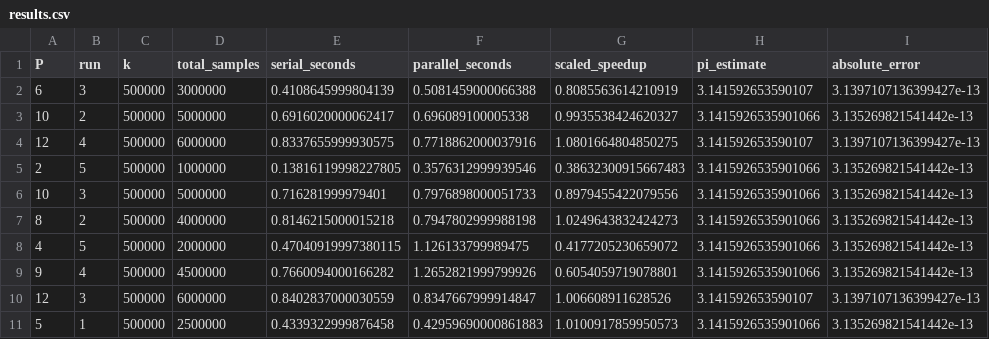
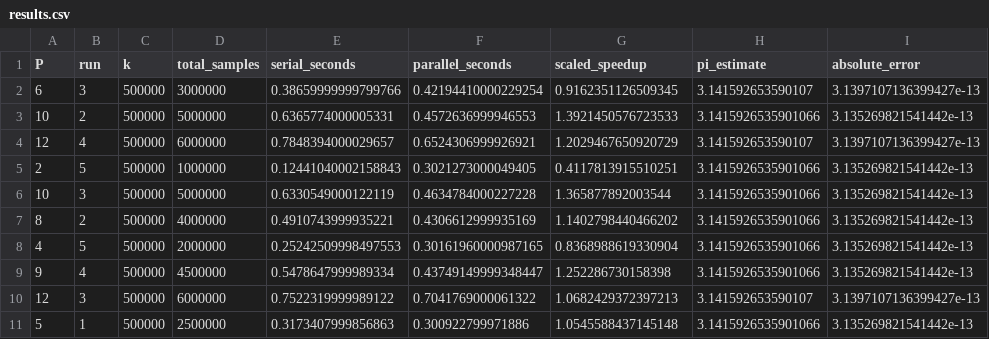
Before and after one commit to Bauka7/CSS314_IssayevBauyrzhan_230103303, a CSV file: gustafson-law-practice/benchmarks/results.csv, drawn as a sheet; only a part is shown; the diff covers the shown part only.

Commit message:
docs: update results and analysis after benchmark rerun

```diff
--- a/gustafson-law-practice/benchmarks/results.csv
+++ b/gustafson-law-practice/benchmarks/results.csv
@@ -1,11 +1,11 @@
 P,run,k,total_samples,serial_seconds,parallel_seconds,scaled_speedup,pi_estimate,absolute_error
-6,3,500000,3000000,0.4108645999804139,0.5081459000066388,0.8085563614210919,3.141592653590107,3.1397107136399427e-13
-10,2,500000,5000000,0.6916020000062417,0.696089100005338,0.9935538424620327,3.1415926535901066,3.135269821541442e-13
-12,4,500000,6000000,0.8337655999930575,0.7718862000037916,1.0801664804850275,3.141592653590107,3.1397107136399427e-13
-2,5,500000,1000000,0.13816119998227805,0.3576312999939546,0.38632300915667483,3.1415926535901066,3.135269821541442e-13
-10,3,500000,5000000,0.716281999979401,0.7976898000051733,0.8979455422079556,3.1415926535901066,3.135269821541442e-13
-8,2,500000,4000000,0.8146215000015218,0.7947802999988198,1.0249643832424273,3.1415926535901066,3.135269821541442e-13
-4,5,500000,2000000,0.47040919997380115,1.126133799989475,0.4177205230659072,3.1415926535901066,3.135269821541442e-13
-9,4,500000,4500000,0.7660094000166282,1.2652821999799926,0.6054059719078801,3.1415926535901066,3.135269821541442e-13
-12,3,500000,6000000,0.8402837000030559,0.8347667999914847,1.006608911628526,3.141592653590107,3.1397107136399427e-13
-5,1,500000,2500000,0.4339322999876458,0.42959690000861883,1.0100917859950573,3.1415926535901066,3.135269821541442e-13
+6,3,500000,3000000,0.38659999999799766,0.42194410000229254,0.9162351126509345,3.141592653590107,3.1397107136399427e-13
+10,2,500000,5000000,0.6365774000005331,0.4572636999946553,1.3921450576723533,3.1415926535901066,3.135269821541442e-13
+12,4,500000,6000000,0.7848394000029657,0.6524306999926921,1.2029467650920729,3.141592653590107,3.1397107136399427e-13
+2,5,500000,1000000,0.12441040002158843,0.3021273000049405,0.4117813915510251,3.1415926535901066,3.135269821541442e-13
+10,3,500000,5000000,0.6330549000122119,0.4634784000227228,1.365877892003544,3.1415926535901066,3.135269821541442e-13
+8,2,500000,4000000,0.4910743999935221,0.4306612999935169,1.1402798440466202,3.1415926535901066,3.135269821541442e-13
+4,5,500000,2000000,0.25242509998497553,0.30161960000987165,0.8368988619330904,3.1415926535901066,3.135269821541442e-13
+9,4,500000,4500000,0.5478647999989334,0.43749149999348447,1.252286730158398,3.1415926535901066,3.135269821541442e-13
+12,3,500000,6000000,0.7522319999989122,0.7041769000061322,1.0682429372397213,3.141592653590107,3.1397107136399427e-13
+5,1,500000,2500000,0.3173407999856863,0.300922799971886,1.0545588437145148,3.1415926535901066,3.135269821541442e-13
```
Also changed, not shown: 150 edited cells elsewhere in this file, gustafson-law-practice/benchmarks/summary.csv, 8 other files.
